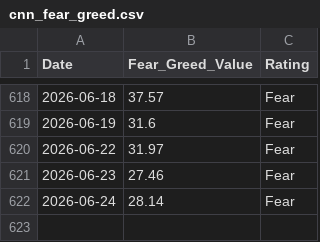
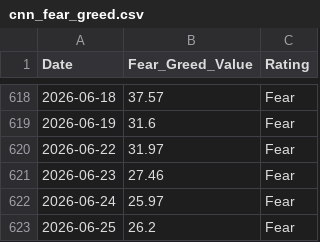
Before and after one commit to wenchiehlee-money/VIX, a CSV file: cnn_fear_greed.csv, drawn as a sheet; only a part is shown, gaps mark what is left out.

```diff
--- a/cnn_fear_greed.csv
+++ b/cnn_fear_greed.csv
@@ -621,2 +621,3 @@ Date,Fear_Greed_Value,Rating
 2026-06-23,27.46,Fear
-2026-06-24,28.14,Fear
+2026-06-24,25.97,Fear
+2026-06-25,26.2,Fear
```
Also changed, not shown: raw_vix_merged.csv, taiwan_vix_historical.csv, 4 other files.
